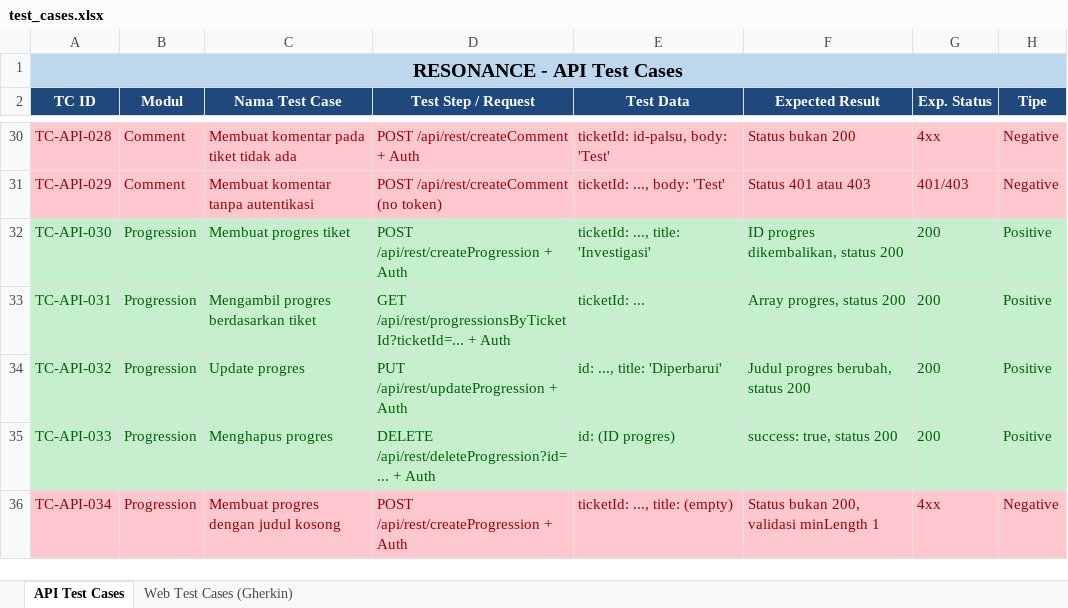
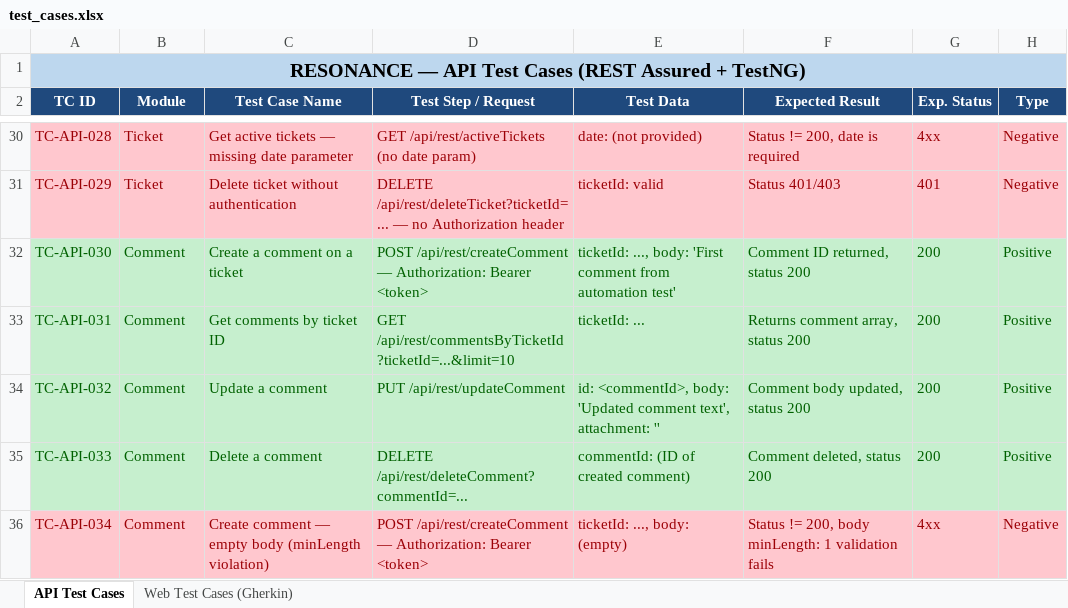
Before and after one commit to ariefrahakim/resonance-automation, an Excel workbook: docs/test_cases.xlsx, sheet API Test Cases, drawn as a sheet; only a part is shown, gaps mark what is left out; values as stored, in another font and other column widths than the file's, no borders; the diff covers the shown part only; the diff names each change by its address in the sheet, - before the commit and + after, or states it on an @@ line.

```diff
--- a/docs/test_cases.xlsx (sheet API Test Cases)
+++ b/docs/test_cases.xlsx (sheet API Test Cases)
-A1 (TC ID): RESONANCE - API Test Cases
+A1 (TC ID): RESONANCE — API Test Cases (REST Assured + TestNG)
-B2: Modul
+B2: Module
-C2: Nama Test Case
+C2: Test Case Name
-H2: Tipe
+H2: Type
-B30:B31 (Module): Comment
+B30:B31 (Module): Ticket
-C30 (Test Case Name): Membuat komentar pada tiket tidak ada
+C30 (Test Case Name): Get active tickets — missing date parameter
-D30 (Test Step / Request): POST /api/rest/createComment + Auth
+D30 (Test Step / Request): GET /api/rest/activeTickets (no date param)
-E30 (Test Data): ticketId: id-palsu, body: 'Test'
+E30 (Test Data): date: (not provided)
-F30 (Expected Result): Status bukan 200
+F30 (Expected Result): Status != 200, date is required
-C31 (Test Case Name): Membuat komentar tanpa autentikasi
+C31 (Test Case Name): Delete ticket without authentication
-D31 (Test Step / Request): POST /api/rest/createComment (no token)
+D31 (Test Step / Request): DELETE /api/rest/deleteTicket?ticketId=... — no Authorization header
-E31 (Test Data): ticketId: ..., body: 'Test'
+E31 (Test Data): ticketId: valid
-F31 (Expected Result): Status 401 atau 403
+F31 (Expected Result): Status 401/403
-G31 (Exp. Status): 401/403
+G31 (Exp. Status): 401
-B32:B36 (Module): Progression
+B32:B36 (Module): Comment
-C32 (Test Case Name): Membuat progres tiket
+C32 (Test Case Name): Create a comment on a ticket
-D32 (Test Step / Request): POST /api/rest/createProgression + Auth
+D32 (Test Step / Request): POST /api/rest/createComment — Authorization: Bearer <token>
-E32 (Test Data): ticketId: ..., title: 'Investigasi'
+E32 (Test Data): ticketId: ..., body: 'First comment from automation test'
-F32 (Expected Result): ID progres dikembalikan, status 200
+F32 (Expected Result): Comment ID returned, status 200
-C33 (Test Case Name): Mengambil progres berdasarkan tiket
+C33 (Test Case Name): Get comments by ticket ID
-D33 (Test Step / Request): GET /api/rest/progressionsByTicketId?ticketId=... + Auth
+D33 (Test Step / Request): GET /api/rest/commentsByTicketId?ticketId=...&limit=10
-F33 (Expected Result): Array progres, status 200
+F33 (Expected Result): Returns comment array, status 200
-C34 (Test Case Name): Update progres
+C34 (Test Case Name): Update a comment
-D34 (Test Step / Request): PUT /api/rest/updateProgression + Auth
+D34 (Test Step / Request): PUT /api/rest/updateComment
-E34 (Test Data): id: ..., title: 'Diperbarui'
+E34 (Test Data): id: <commentId>, body: 'Updated comment text', attachment: ''
-F34 (Expected Result): Judul progres berubah, status 200
+F34 (Expected Result): Comment body updated, status 200
-C35 (Test Case Name): Menghapus progres
+C35 (Test Case Name): Delete a comment
-D35 (Test Step / Request): DELETE /api/rest/deleteProgression?id=... + Auth
+D35 (Test Step / Request): DELETE /api/rest/deleteComment?commentId=...
-E35 (Test Data): id: (ID progres)
+E35 (Test Data): commentId: (ID of created comment)
-F35 (Expected Result): success: true, status 200
+F35 (Expected Result): Comment deleted, status 200
-C36 (Test Case Name): Membuat progres dengan judul kosong
+C36 (Test Case Name): Create comment — empty body (minLength violation)
-D36 (Test Step / Request): POST /api/rest/createProgression + Auth
+D36 (Test Step / Request): POST /api/rest/createComment — Authorization: Bearer <token>
-E36 (Test Data): ticketId: ..., title: (empty)
+E36 (Test Data): ticketId: ..., body: (empty)
-F36 (Expected Result): Status bukan 200, validasi minLength 1
+F36 (Expected Result): Status != 200, body minLength: 1 validation fails
```
Also changed, not shown: 10 added rows, 173 edited cells and cell formats elsewhere in this sheet, sheet Web Test Cases (Gherkin), 11 other files.
